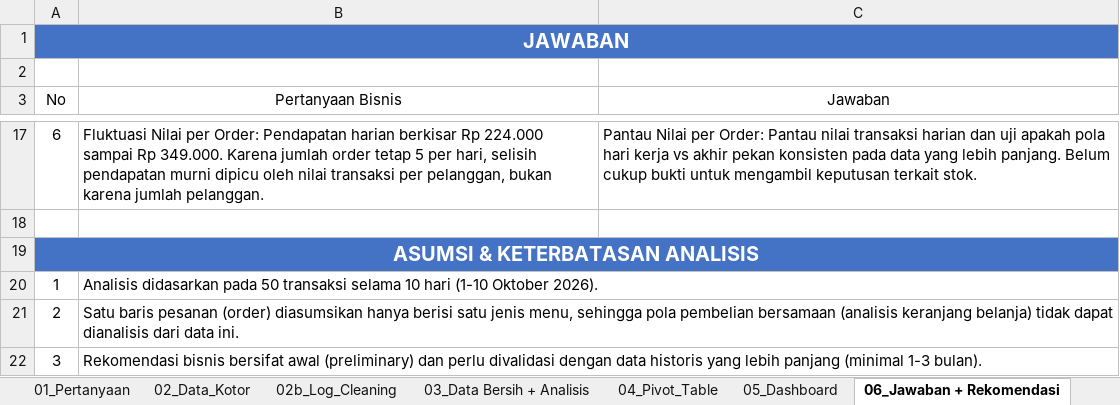
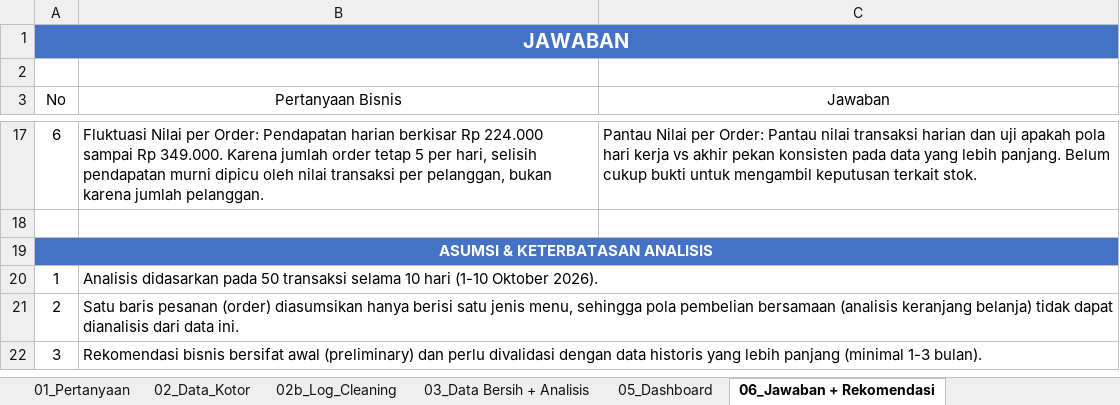
Before and after one commit to victoriovalentino/coffee-shop-sales-analysis, an Excel workbook: coffee-shop-sales-analysis.xlsx, sheet 06_Jawaban + Rekomendasi, drawn as a sheet; only a part is shown, gaps mark what is left out; values as stored, in another font and other column widths than the file's, no borders; table styles not drawn; the diff names each change by its address in the sheet, - before the commit and + after, or states it on an @@ line.

```diff
--- a/coffee-shop-sales-analysis.xlsx (sheet 06_Jawaban + Rekomendasi)
+++ b/coffee-shop-sales-analysis.xlsx (sheet 06_Jawaban + Rekomendasi)
@@ sheet tab hidden: 04_Pivot_Table @@
@@ A19 text size: smaller @@
```
Also changed, not shown: sheet 02b_Log_Cleaning, sheet 05_Dashboard, sheet 03_Data Bersih + Analisis, charts or pictures, 1 other file.
